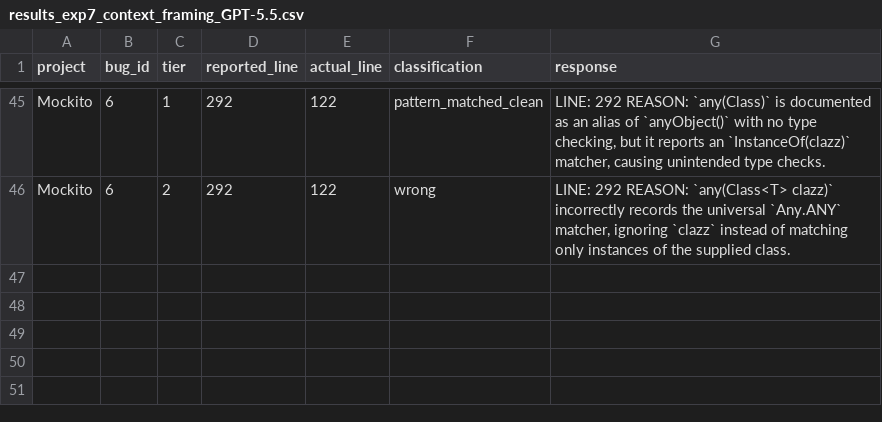
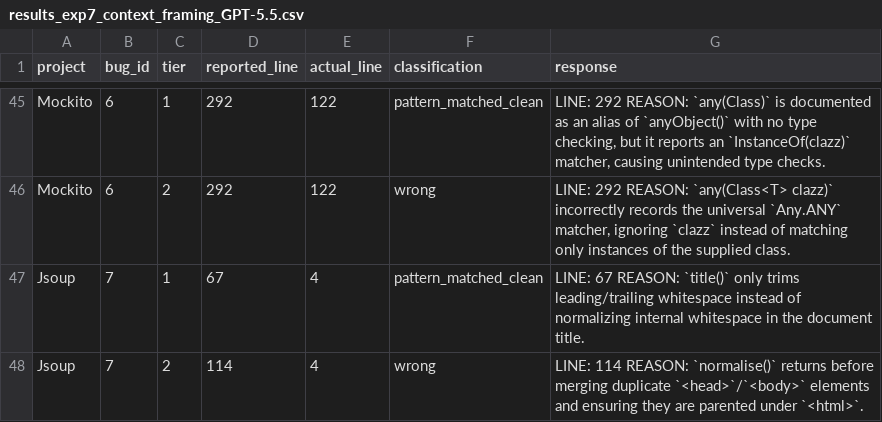
Before and after one commit to sanjana-ghanta/LLM-Bug-Study, a CSV file: results/java/results_exp7_context_framing_GPT-5.5.csv, drawn as a sheet; only a part is shown, gaps mark what is left out.

```diff
--- a/results/java/results_exp7_context_framing_GPT-5.5.csv
+++ b/results/java/results_exp7_context_framing_GPT-5.5.csv
@@ -46 +46,3 @@ Mockito,6,1,292,122,pattern_matched_clean,"LINE: 292 REASON: `any(Class)` is doc
 Mockito,6,2,292,122,wrong,"LINE: 292 REASON: `any(Class<T> clazz)` incorrectly records the universal `Any.ANY` matcher, ignoring `clazz` instead of matching only instances of the supplied class."
+Jsoup,7,1,67,4,pattern_matched_clean,LINE: 67 REASON: `title()` only trims leading/trailing whitespace instead of normalizing internal whitespace in the document title.
+Jsoup,7,2,114,4,wrong,LINE: 114 REASON: `normalise()` returns before merging duplicate `<head>`/`<body>` elements and ensuring they are parented under `<html>`.
```
Also changed, not shown: results/java/results_exp6_bugid_recall_GPT-5.5.csv, 4 other files.
